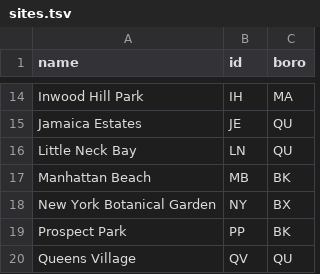
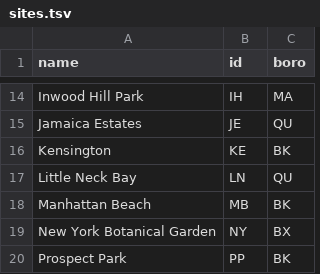
Before and after one commit to lichens-nyc/lichens-nyc.github.io, a TSV file: _data/src/sites.tsv, drawn as a sheet; only a part is shown, gaps mark what is left out; the shorter side is filled out with more unchanged rows; the diff names each change by its address in the sheet, - before the commit and + after, or states it on an @@ line.

```diff
--- a/_data/src/sites.tsv
+++ b/_data/src/sites.tsv
+row 16: Kensington | KE | BK
```
Also changed, not shown: _data/src/observations.tsv, 2 other files.
